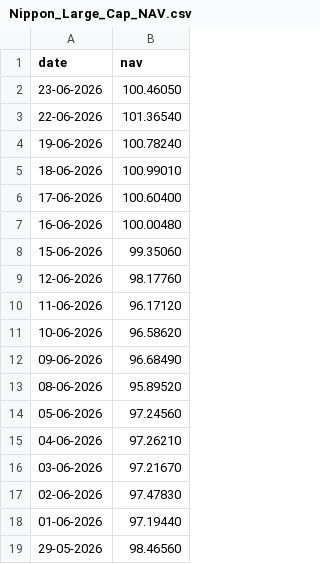
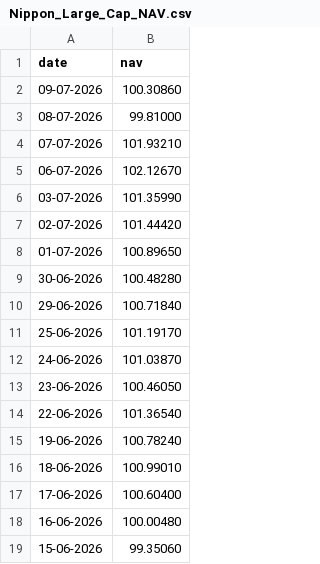
Before and after one commit to bhargavi4234/capstone-1, a CSV file: data/raw/Nippon_Large_Cap_NAV.csv, drawn as a sheet; only a part is shown; the shorter side is filled out with more unchanged rows.

```diff
--- a/data/raw/Nippon_Large_Cap_NAV.csv
+++ b/data/raw/Nippon_Large_Cap_NAV.csv
@@ -1,2 +1,13 @@
 date,nav
+09-07-2026,100.30860
+08-07-2026,99.81000
+07-07-2026,101.93210
+06-07-2026,102.12670
+03-07-2026,101.35990
+02-07-2026,101.44420
+01-07-2026,100.89650
+30-06-2026,100.48280
+29-06-2026,100.71840
+25-06-2026,101.19170
+24-06-2026,101.03870
 23-06-2026,100.46050
```
Also changed, not shown: data/raw/Axis_Bluechip_NAV.csv, data/raw/ICICI_Bluechip_NAV.csv, 15 other files.
